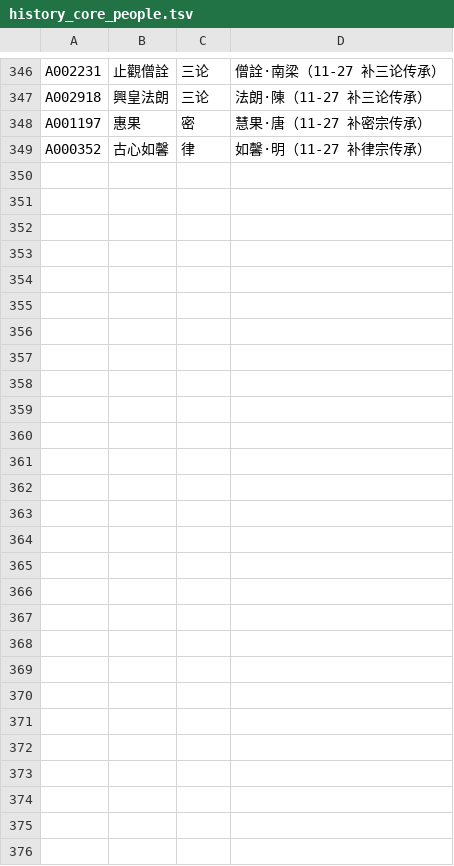
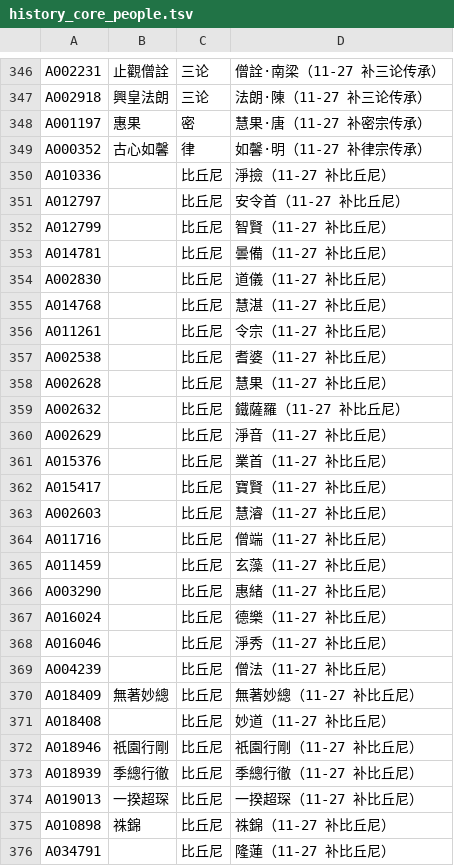
Before and after one commit to xr843/fojin, a TSV file: backend/scripts/history_core_people.tsv, drawn as a sheet; only a part is shown, gaps mark what is left out; the diff covers the shown part only; the diff names each change by its address in the sheet, - before the commit and + after, or states it on an @@ line.

Commit message:
feat(history): 补 27 位比丘尼——比丘尼泳道、比丘尼导览、两条大事（净检受戒为晋土比丘尼之始、南林寺重受具戒） (#1561)
- DILA 1,605 位女性历史人物中按传记与历史地位选 27 位（晋净检至民国隆莲），17 位可跳《比丘尼传》本传；构建脚本记 DILA 性别
- 身份按泳道判断：DILA 对比丘尼常缺「僧人」标记，原先会被标成居士
- 大事：升平元年（357）净检等同壇受戒，「晉土有比丘尼，亦撿為始也」（《比丘尼傳》卷1，DILA 小传作「咸康中」，按原文）；元嘉十一年（434）慧果等于南林寺重受具戒（卷2）

```diff
--- a/backend/scripts/history_core_people.tsv
+++ b/backend/scripts/history_core_people.tsv
+row 350: A010336 |  | 比丘尼 | 淨撿（11-27 补比丘尼）
+row 351: A012797 |  | 比丘尼 | 安令首（11-27 补比丘尼）
+row 352: A012799 |  | 比丘尼 | 智賢（11-27 补比丘尼）
+row 353: A014781 |  | 比丘尼 | 曇備（11-27 补比丘尼）
+row 354: A002830 |  | 比丘尼 | 道儀（11-27 补比丘尼）
+row 355: A014768 |  | 比丘尼 | 慧湛（11-27 补比丘尼）
+row 356: A011261 |  | 比丘尼 | 令宗（11-27 补比丘尼）
+row 357: A002538 |  | 比丘尼 | 耆婆（11-27 补比丘尼）
+row 358: A002628 |  | 比丘尼 | 慧果（11-27 补比丘尼）
+row 359: A002632 |  | 比丘尼 | 鐵薩羅（11-27 补比丘尼）
+row 360: A002629 |  | 比丘尼 | 淨音（11-27 补比丘尼）
+row 361: A015376 |  | 比丘尼 | 業首（11-27 补比丘尼）
+row 362: A015417 |  | 比丘尼 | 寶賢（11-27 补比丘尼）
+row 363: A002603 |  | 比丘尼 | 慧濬（11-27 补比丘尼）
+row 364: A011716 |  | 比丘尼 | 僧端（11-27 补比丘尼）
+row 365: A011459 |  | 比丘尼 | 玄藻（11-27 补比丘尼）
+row 366: A003290 |  | 比丘尼 | 惠緒（11-27 补比丘尼）
+row 367: A016024 |  | 比丘尼 | 德樂（11-27 补比丘尼）
+row 368: A016046 |  | 比丘尼 | 淨秀（11-27 补比丘尼）
+row 369: A004239 |  | 比丘尼 | 僧法（11-27 补比丘尼）
+row 370: A018409 | 無著妙總 | 比丘尼 | 無著妙總（11-27 补比丘尼）
+row 371: A018408 |  | 比丘尼 | 妙道（11-27 补比丘尼）
+row 372: A018946 | 祇園行剛 | 比丘尼 | 祇園行剛（11-27 补比丘尼）
+row 373: A018939 | 季總行徹 | 比丘尼 | 季總行徹（11-27 补比丘尼）
+row 374: A019013 | 一揆超琛 | 比丘尼 | 一揆超琛（11-27 补比丘尼）
+row 375: A010898 | 祩錦 | 比丘尼 | 祩錦（11-27 补比丘尼）
+row 376: A034791 |  | 比丘尼 | 隆蓮（11-27 补比丘尼）
```
Also changed, not shown: 1 edited cell elsewhere in this file, 10 other files.
